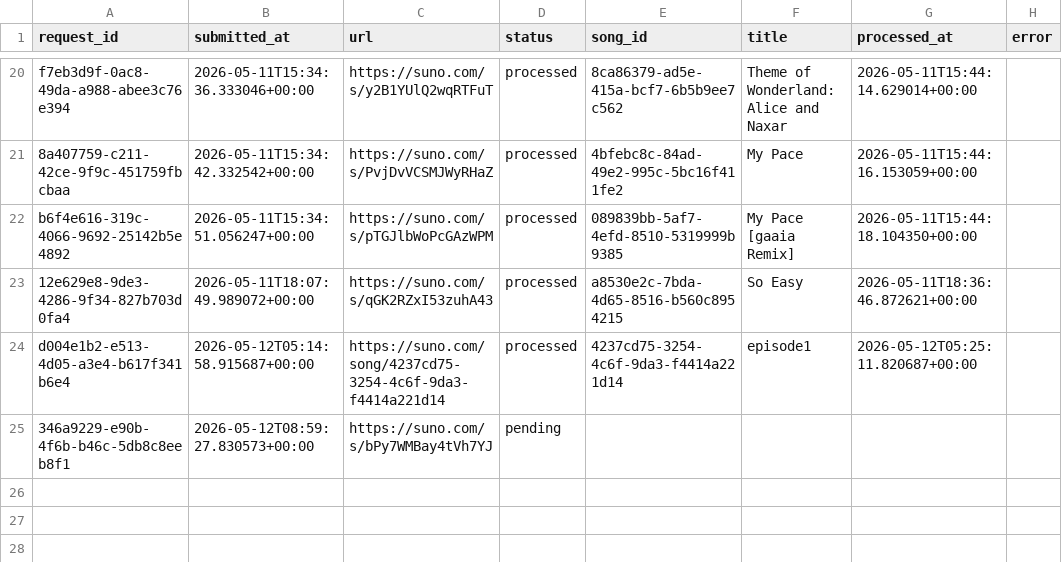
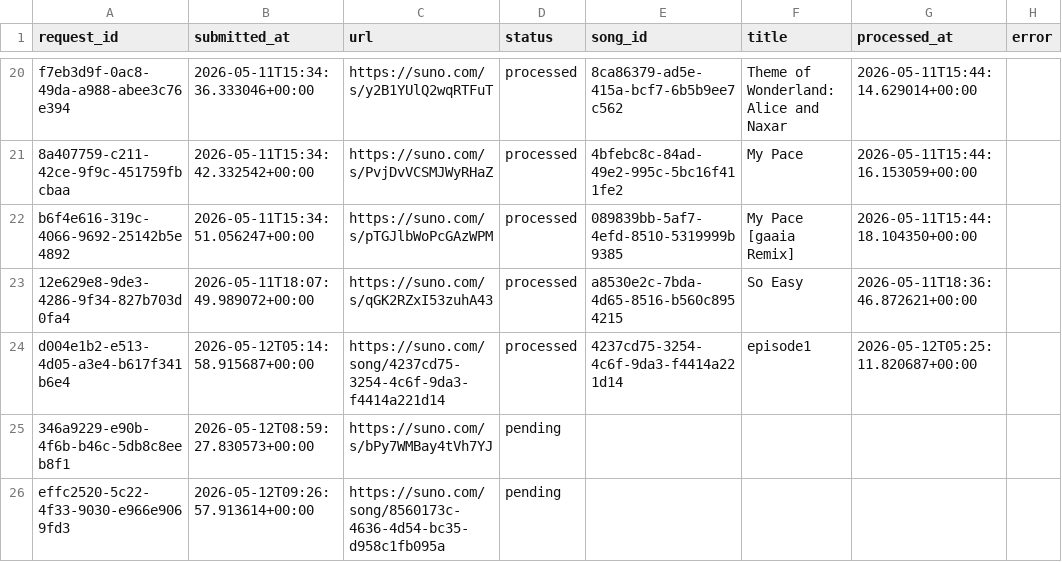
Before and after one commit to Busy-studio/sunotrending, a CSV file: data/manual_song_queue.csv, drawn as a sheet; only a part is shown, gaps mark what is left out.

Commit message:
Queue manual Suno song

```diff
--- a/data/manual_song_queue.csv
+++ b/data/manual_song_queue.csv
@@ -25 +25,2 @@ d004e1b2-e513-4d05-a3e4-b617f341b6e4,2026-05-12T05:14:58.915687+00:00,https://su
 346a9229-e90b-4f6b-b46c-5db8c8eeb8f1,2026-05-12T08:59:27.830573+00:00,https://suno.com/s/bPy7WMBay4tVh7YJ,pending,,,,
+effc2520-5c22-4f33-9030-e966e9069fd3,2026-05-12T09:26:57.913614+00:00,https://suno.com/song/8560173c-4636-4d54-bc35-d958c1fb095a,pending,,,,
```
